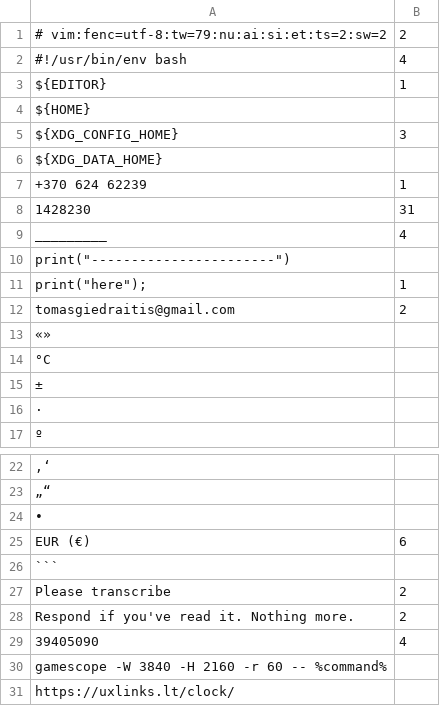
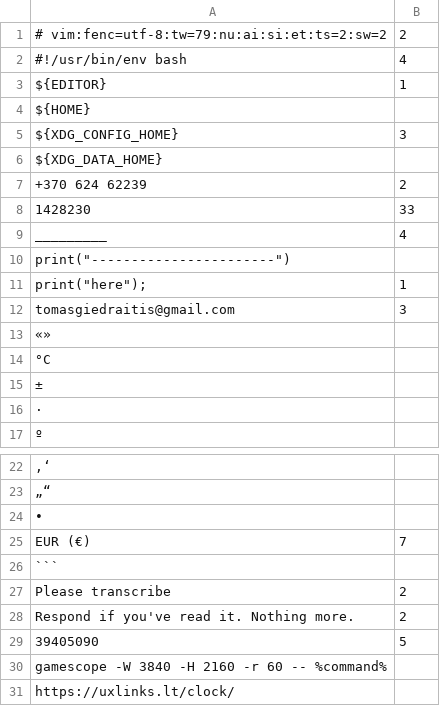
Before and after one commit to 00riddle00/dotfiles, a TSV file: .local/share/dotshare/misc/pastes.tsv, drawn as a sheet; only a part is shown, gaps mark what is left out; the diff names each change by its address in the sheet, - before the commit and + after, or states it on an @@ line.

```diff
--- a/.local/share/dotshare/misc/pastes.tsv
+++ b/.local/share/dotshare/misc/pastes.tsv
-B7: 1
+B7: 2
-B8: 31
+B8: 33
-B12: 2
+B12: 3
-B25: 6
+B25: 7
-B29: 4
+B29: 5
```
Also changed, not shown: 56 other files.
